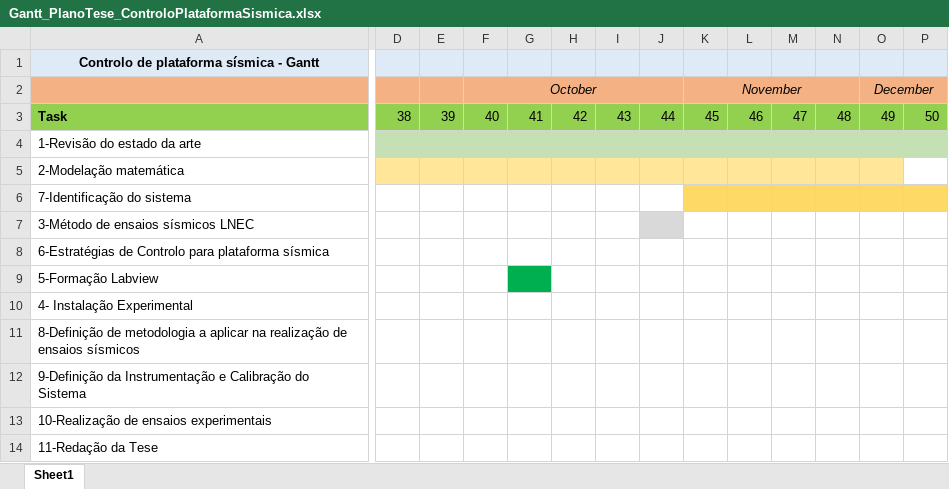
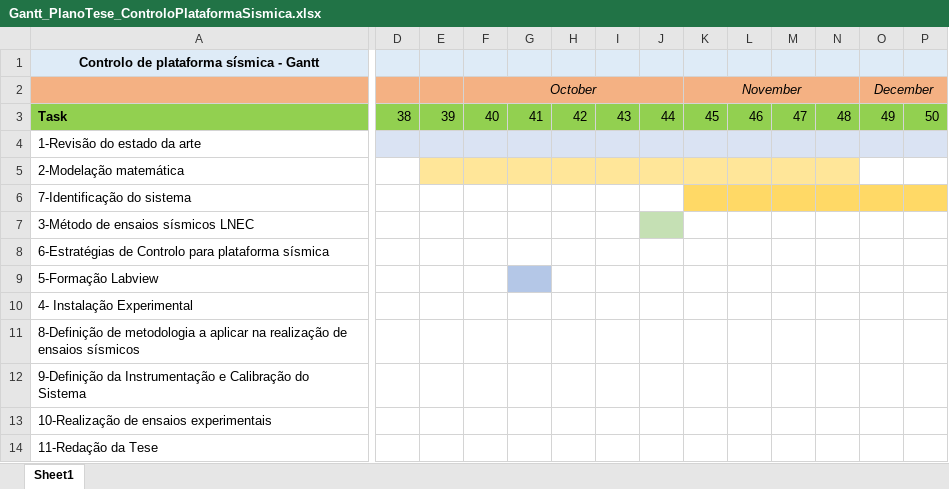
Before and after one commit to c-radicallis/Controlo_Plataforma_Sismica, an Excel workbook: Gantt_PlanoTese_ControloPlataformaSismica.xlsx, sheet Sheet1, drawn as a sheet; only a part is shown, gaps mark what is left out; values as stored, in another font and other column widths than the file's, no borders; charts and pictures not drawn; the diff covers the shown part only; the diff names each change by its address in the sheet, - before the commit and + after, or states it on an @@ line.

```diff
--- a/Gantt_PlanoTese_ControloPlataformaSismica.xlsx (sheet Sheet1)
+++ b/Gantt_PlanoTese_ControloPlataformaSismica.xlsx (sheet Sheet1)
-D4:P4 fill: #C5E0B4
+D4:P4 fill: #DAE3F3
-D5 fill: #FFE699
+D5 fill: none
-O5 fill: #FFE699
+O5 fill: none
-J7 fill: #D9D9D9
+J7 fill: #C5E0B4
-G9 fill: #00B050
+G9 fill: #B4C7E7
```
Also changed, not shown: cell formats elsewhere in this sheet, charts or pictures, 1 other file.
